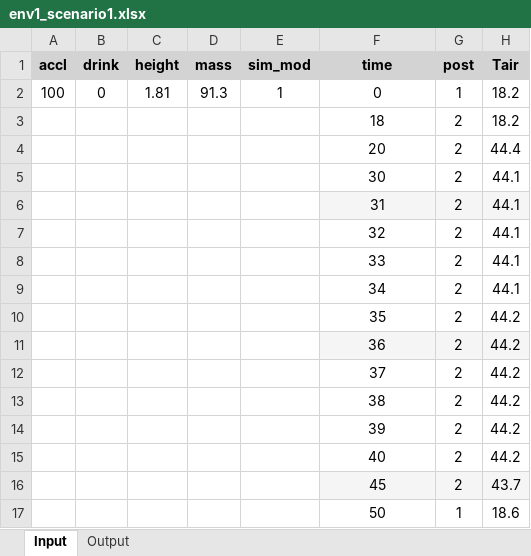
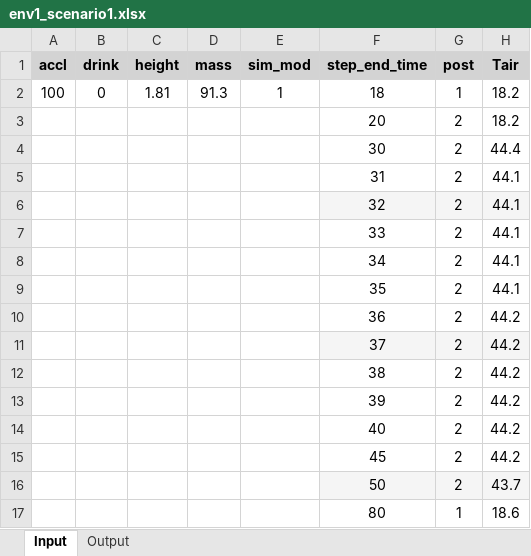
Before and after one commit to Rikuklane/PredictedHeatStrainModel, an Excel workbook: TestScenarios/env1_scenario1.xlsx, sheet Input, drawn as a sheet; only a part is shown; values as stored, in another font and other column widths than the file's, no borders; the diff names each change by its address in the sheet, - before the commit and + after, or states it on an @@ line.

Commit message:
Update test files

```diff
--- a/TestScenarios/env1_scenario1.xlsx (sheet Input)
+++ b/TestScenarios/env1_scenario1.xlsx (sheet Input)
-F1: time
+F1: step_end_time
-F2 (step_end_time): 0
+F2 (step_end_time): 18
-F3 (step_end_time): 18
+F3 (step_end_time): 20
-F4 (step_end_time): 20
+F4 (step_end_time): 30
-F5 (step_end_time): 30
+F5 (step_end_time): 31
-F6 (step_end_time): 31
+F6 (step_end_time): 32
-F7 (step_end_time): 32
+F7 (step_end_time): 33
-F8 (step_end_time): 33
+F8 (step_end_time): 34
-F9 (step_end_time): 34
+F9 (step_end_time): 35
-F10 (step_end_time): 35
+F10 (step_end_time): 36
-F11 (step_end_time): 36
+F11 (step_end_time): 37
-F12 (step_end_time): 37
+F12 (step_end_time): 38
-F13 (step_end_time): 38
+F13 (step_end_time): 39
-F14 (step_end_time): 39
+F14 (step_end_time): 40
-F15 (step_end_time): 40
+F15 (step_end_time): 45
-F16 (step_end_time): 45
+F16 (step_end_time): 50
-F17 (step_end_time): 50
+F17 (step_end_time): 80
```
Also changed, not shown: TestScenarios/env1_scenario2.xlsx, TestScenarios/env2_scenario1.xlsx, 3 other files.
